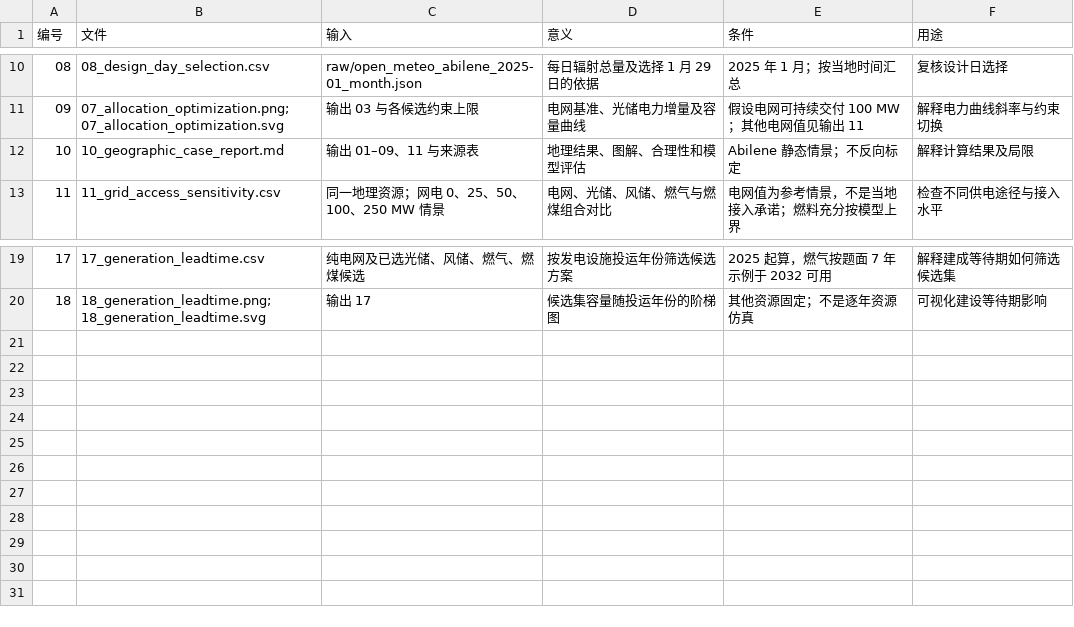
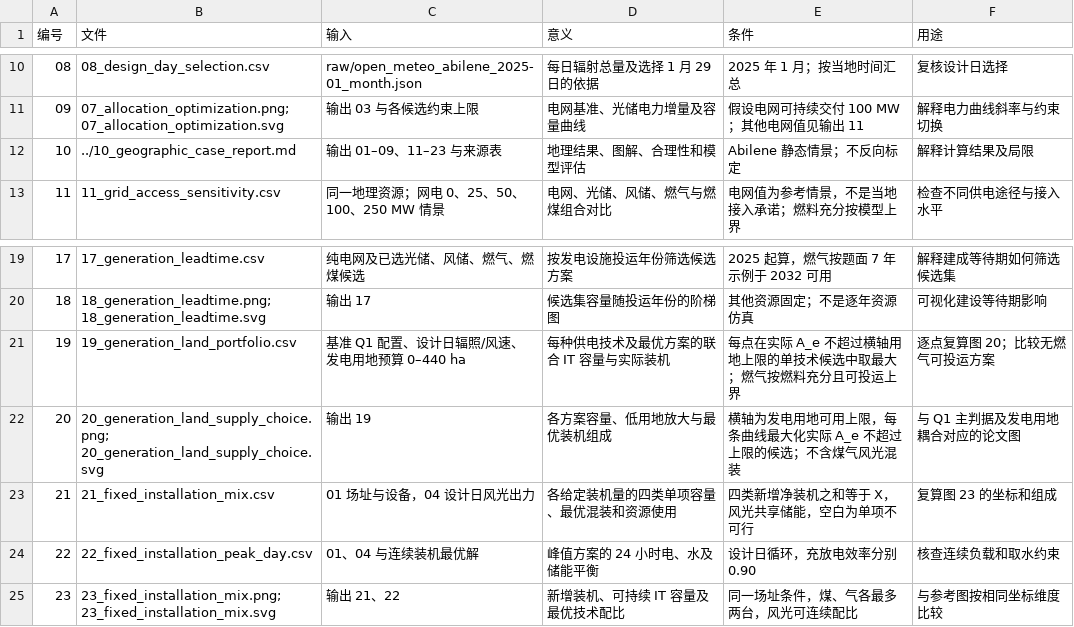
Before and after one commit to RL-RedLeaf/AIDC-test, a CSV file: data/geographic_case_abilene_20261122/outputs/00_output_index.csv, drawn as a sheet; only a part is shown, gaps mark what is left out.

```diff
--- a/data/geographic_case_abilene_20261122/outputs/00_output_index.csv
+++ b/data/geographic_case_abilene_20261122/outputs/00_output_index.csv
@@ -11,3 +11,3 @@
 09,07_allocation_optimization.png; 07_allocation_optimization.svg,输出 03 与各候选约束上限,电网基准、光储电力增量及容量曲线,假设电网可持续交付 100 MW；其他电网值见输出 11,解释电力曲线斜率与约束切换
-10,10_geographic_case_report.md,输出 01–09、11 与来源表,地理结果、图解、合理性和模型评估,Abilene 静态情景；不反向标定,解释计算结果及局限
+10,../10_geographic_case_report.md,输出 01–09、11–23 与来源表,地理结果、图解、合理性和模型评估,Abilene 静态情景；不反向标定,解释计算结果及局限
 11,11_grid_access_sensitivity.csv,同一地理资源；网电 0、25、50、100、250 MW 情景,电网、光储、风储、燃气与燃煤组合对比,电网值为参考情景，不是当地接入承诺；燃料充分按模型上界,检查不同供电途径与接入水平
@@ -20 +20,6 @@
 18,18_generation_leadtime.png; 18_generation_leadtime.svg,输出 17,候选集容量随投运年份的阶梯图,其他资源固定；不是逐年资源仿真,可视化建设等待期影响
+19,19_generation_land_portfolio.csv,基准 Q1 配置、设计日辐照/风速、发电用地预算 0–440 ha,每种供电技术及最优方案的联合 IT 容量与实际装机,每点在实际 A_e 不超过横轴用地上限的单技术候选中取最大；燃气按燃料充分且可投运上界,逐点复算图 20；比较无燃气可投运方案
+20,20_generation_land_supply_choice.png; 20_generation_land_supply_choice.svg,输出 19,各方案容量、低用地放大与最优装机组成,横轴为发电用地可用上限，每条曲线最大化实际 A_e 不超过上限的候选；不含煤气风光混装,与 Q1 主判据及发电用地耦合对应的论文图
+21,21_fixed_installation_mix.csv,01 场址与设备，04 设计日风光出力,各给定装机量的四类单项容量、最优混装和资源使用,四类新增净装机之和等于 X，风光共享储能，空白为单项不可行,复算图 23 的坐标和组成
+22,22_fixed_installation_peak_day.csv,01、04 与连续装机最优解,峰值方案的 24 小时电、水及储能平衡,设计日循环，充放电效率分别 0.90,核查连续负载和取水约束
+23,23_fixed_installation_mix.png; 23_fixed_installation_mix.svg,输出 21、22,新增装机、可持续 IT 容量及最优技术配比,同一场址条件，煤、气各最多两台，风光可连续配比,与参考图按相同坐标维度比较
```
Also changed, not shown: 14 other files.
